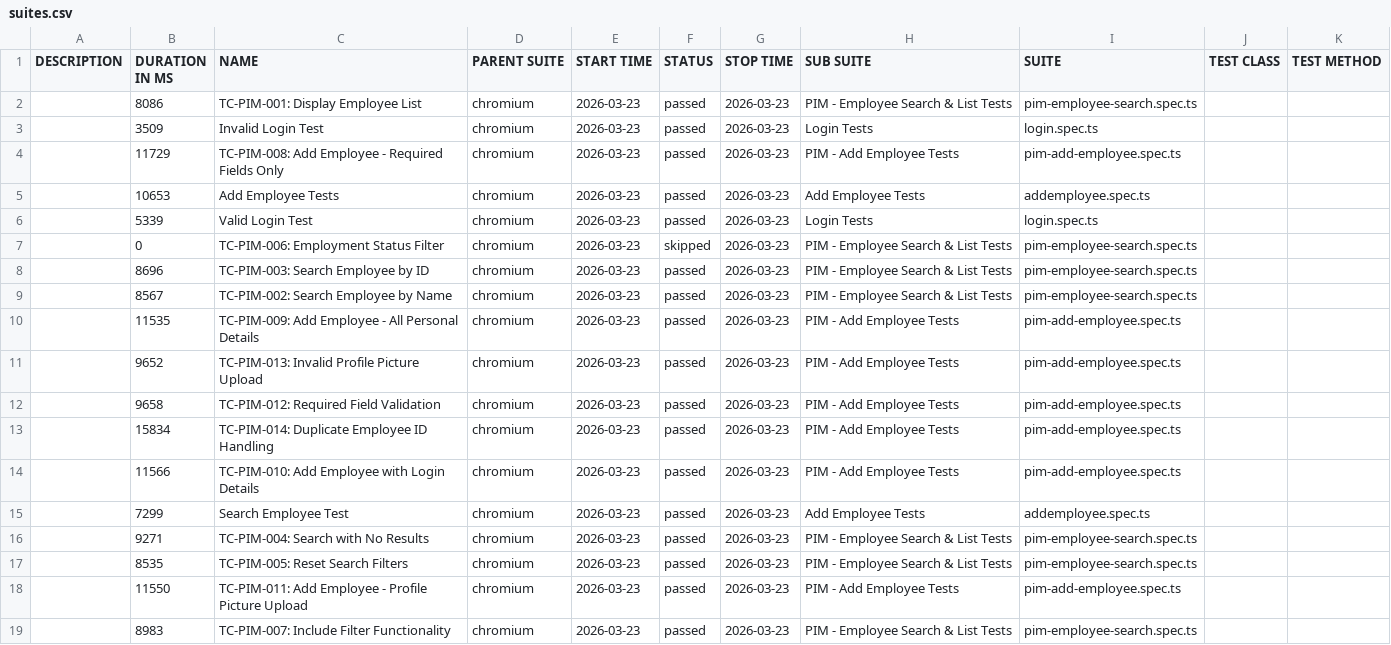
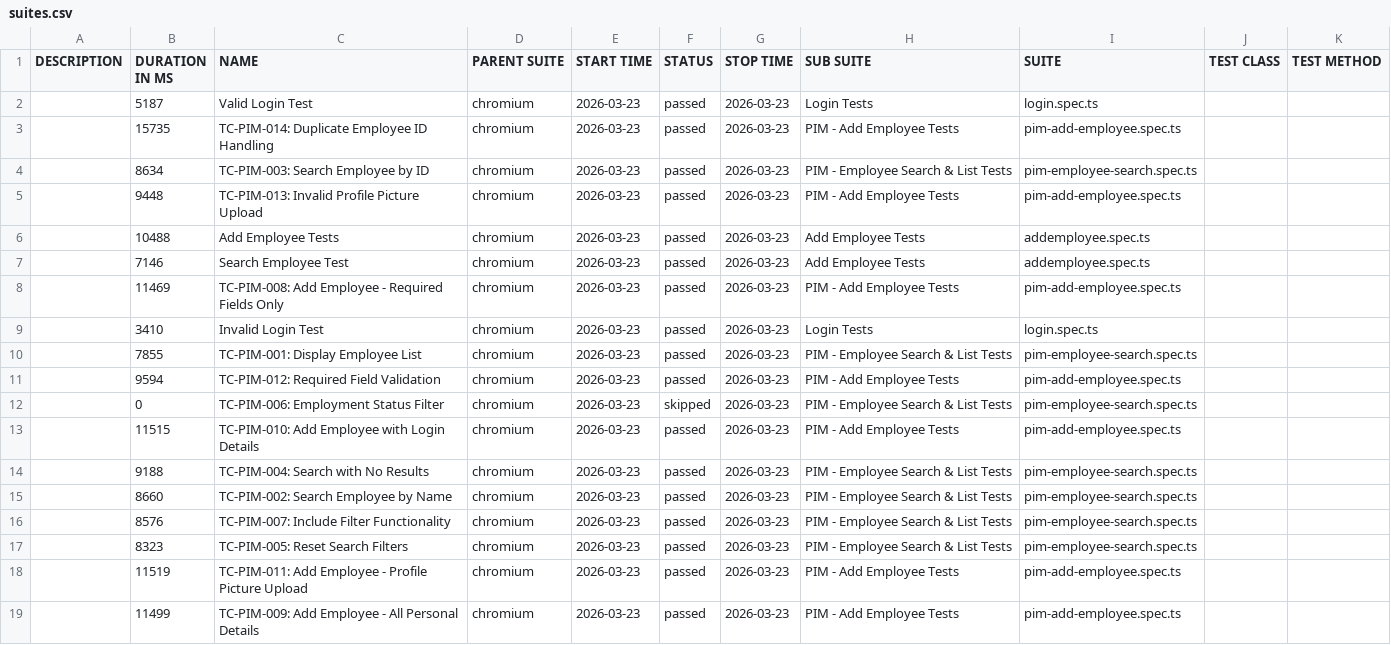
Before and after one commit to qtpsudhakar/pwjan19pom, a CSV file: allure/data/suites.csv, drawn as a sheet.

Commit message:
Allure report — run 25 9dd372cac28ad62b2fcc8b40d823bca4ac567b8b

```diff
--- a/allure/data/suites.csv
+++ b/allure/data/suites.csv
@@ -1,19 +1,19 @@
 "DESCRIPTION","DURATION IN MS","NAME","PARENT SUITE","START TIME","STATUS","STOP TIME","SUB SUITE","SUITE","TEST CLASS","TEST METHOD"
-"","8086","TC-PIM-001: Display Employee List","chromium","2026-03-23","passed","2026-03-23","PIM - Employee Search & List Tests","pim-employee-search.spec.ts","",""
-"","3509","Invalid Login Test","chromium","2026-03-23","passed","2026-03-23","Login Tests","login.spec.ts","",""
-"","11729","TC-PIM-008: Add Employee - Required Fields Only","chromium","2026-03-23","passed","2026-03-23","PIM - Add Employee Tests","pim-add-employee.spec.ts","",""
-"","10653","Add Employee Tests","chromium","2026-03-23","passed","2026-03-23","Add Employee Tests","addemployee.spec.ts","",""
-"","5339","Valid Login Test","chromium","2026-03-23","passed","2026-03-23","Login Tests","login.spec.ts","",""
+"","5187","Valid Login Test","chromium","2026-03-23","passed","2026-03-23","Login Tests","login.spec.ts","",""
+"","15735","TC-PIM-014: Duplicate Employee ID Handling","chromium","2026-03-23","passed","2026-03-23","PIM - Add Employee Tests","pim-add-employee.spec.ts","",""
+"","8634","TC-PIM-003: Search Employee by ID","chromium","2026-03-23","passed","2026-03-23","PIM - Employee Search & List Tests","pim-employee-search.spec.ts","",""
+"","9448","TC-PIM-013: Invalid Profile Picture Upload","chromium","2026-03-23","passed","2026-03-23","PIM - Add Employee Tests","pim-add-employee.spec.ts","",""
+"","10488","Add Employee Tests","chromium","2026-03-23","passed","2026-03-23","Add Employee Tests","addemployee.spec.ts","",""
+"","7146","Search Employee Test","chromium","2026-03-23","passed","2026-03-23","Add Employee Tests","addemployee.spec.ts","",""
+"","11469","TC-PIM-008: Add Employee - Required Fields Only","chromium","2026-03-23","passed","2026-03-23","PIM - Add Employee Tests","pim-add-employee.spec.ts","",""
+"","3410","Invalid Login Test","chromium","2026-03-23","passed","2026-03-23","Login Tests","login.spec.ts","",""
+"","7855","TC-PIM-001: Display Employee List","chromium","2026-03-23","passed","2026-03-23","PIM - Employee Search & List Tests","pim-employee-search.spec.ts","",""
+"","9594","TC-PIM-012: Required Field Validation","chromium","2026-03-23","passed","2026-03-23","PIM - Add Employee Tests","pim-add-employee.spec.ts","",""
 "","0","TC-PIM-006: Employment Status Filter","chromium","2026-03-23","skipped","2026-03-23","PIM - Employee Search & List Tests","pim-employee-search.spec.ts","",""
-"","8696","TC-PIM-003: Search Employee by ID","chromium","2026-03-23","passed","2026-03-23","PIM - Employee Search & List Tests","pim-employee-search.spec.ts","",""
-"","8567","TC-PIM-002: Search Employee by Name","chromium","2026-03-23","passed","2026-03-23","PIM - Employee Search & List Tests","pim-employee-search.spec.ts","",""
-"","11535","TC-PIM-009: Add Employee - All Personal Details","chromium","2026-03-23","passed","2026-03-23","PIM - Add Employee Tests","pim-add-employee.spec.ts","",""
-"","9652","TC-PIM-013: Invalid Profile Picture Upload","chromium","2026-03-23","passed","2026-03-23","PIM - Add Employee Tests","pim-add-employee.spec.ts","",""
-"","9658","TC-PIM-012: Required Field Validation","chromium","2026-03-23","passed","2026-03-23","PIM - Add Employee Tests","pim-add-employee.spec.ts","",""
-"","15834","TC-PIM-014: Duplicate Employee ID Handling","chromium","2026-03-23","passed","2026-03-23","PIM - Add Employee Tests","pim-add-employee.spec.ts","",""
-"","11566","TC-PIM-010: Add Employee with Login Details","chromium","2026-03-23","passed","2026-03-23","PIM - Add Employee Tests","pim-add-employee.spec.ts","",""
-"","7299","Search Employee Test","chromium","2026-03-23","passed","2026-03-23","Add Employee Tests","addemployee.spec.ts","",""
-"","9271","TC-PIM-004: Search with No Results","chromium","2026-03-23","passed","2026-03-23","PIM - Employee Search & List Tests","pim-employee-search.spec.ts","",""
-"","8535","TC-PIM-005: Reset Search Filters","chromium","2026-03-23","passed","2026-03-23","PIM - Employee Search & List Tests","pim-employee-search.spec.ts","",""
-"","11550","TC-PIM-011: Add Employee - Profile Picture Upload","chromium","2026-03-23","passed","2026-03-23","PIM - Add Employee Tests","pim-add-employee.spec.ts","",""
-"","8983","TC-PIM-007: Include Filter Functionality","chromium","2026-03-23","passed","2026-03-23","PIM - Employee Search & List Tests","pim-employee-search.spec.ts","",""
+"","11515","TC-PIM-010: Add Employee with Login Details","chromium","2026-03-23","passed","2026-03-23","PIM - Add Employee Tests","pim-add-employee.spec.ts","",""
+"","9188","TC-PIM-004: Search with No Results","chromium","2026-03-23","passed","2026-03-23","PIM - Employee Search & List Tests","pim-employee-search.spec.ts","",""
+"","8660","TC-PIM-002: Search Employee by Name","chromium","2026-03-23","passed","2026-03-23","PIM - Employee Search & List Tests","pim-employee-search.spec.ts","",""
+"","8576","TC-PIM-007: Include Filter Functionality","chromium","2026-03-23","passed","2026-03-23","PIM - Employee Search & List Tests","pim-employee-search.spec.ts","",""
+"","8323","TC-PIM-005: Reset Search Filters","chromium","2026-03-23","passed","2026-03-23","PIM - Employee Search & List Tests","pim-employee-search.spec.ts","",""
+"","11519","TC-PIM-011: Add Employee - Profile Picture Upload","chromium","2026-03-23","passed","2026-03-23","PIM - Add Employee Tests","pim-add-employee.spec.ts","",""
+"","11499","TC-PIM-009: Add Employee - All Personal Details","chromium","2026-03-23","passed","2026-03-23","PIM - Add Employee Tests","pim-add-employee.spec.ts","",""
```
Also changed, not shown: 56 other files.
